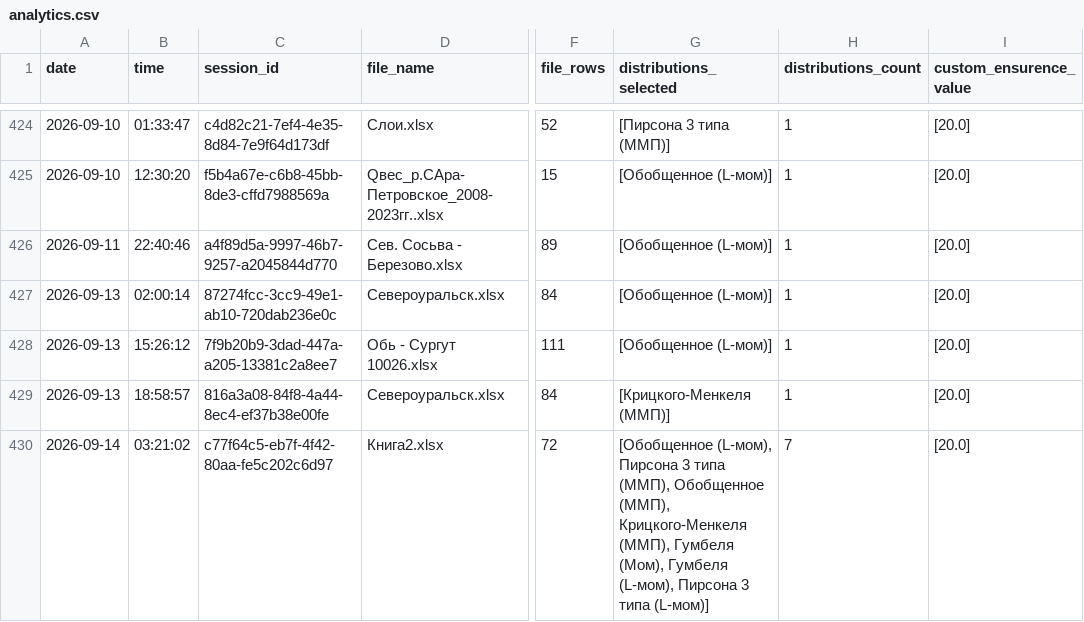
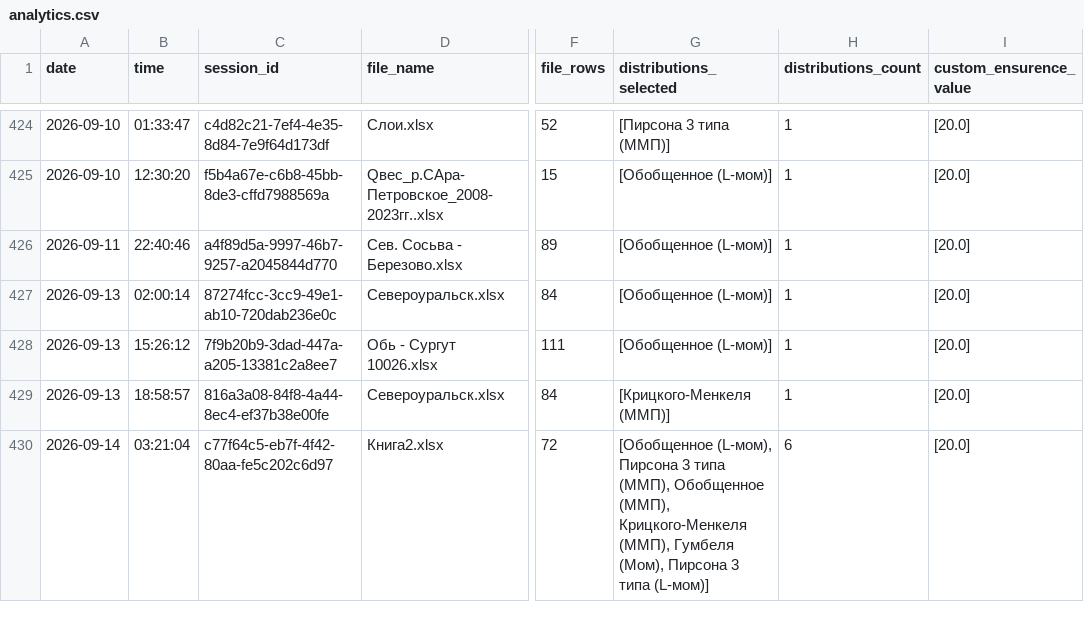
Before and after one commit to IliaKurdukov/the_security_curves, a CSV file: analytics.csv, drawn as a sheet; only a part is shown, gaps mark what is left out; the diff names each change by its address in the sheet, - before the commit and + after, or states it on an @@ line.

Commit message:
Update analytics: 2026-09-14 03:21

```diff
--- a/analytics.csv
+++ b/analytics.csv
-B430 (time): 03:21:02
+B430 (time): 03:21:04
-G430 (distributions_selected): …Гумбеля (Мом), Гумбеля (L-мом), Пирсона 3…
+G430 (distributions_selected): …Гумбеля (Мом), Пирсона 3…
-H430 (distributions_count): 7
+H430 (distributions_count): 6
```
